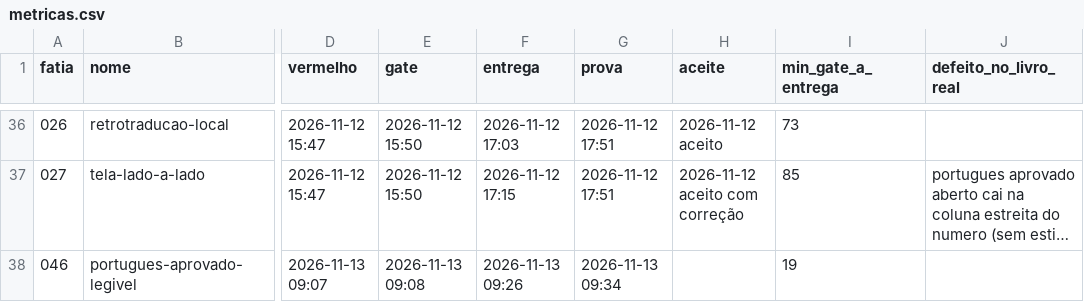
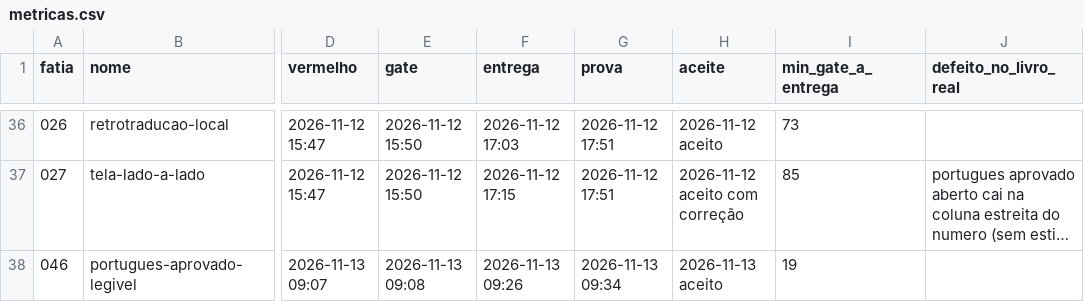
Before and after one commit to eduardobolz12/roteirista-, a CSV file: docs/metricas.csv, drawn as a sheet; only a part is shown, gaps mark what is left out; long unchanged cells end in …; the diff names each change by its address in the sheet, - before the commit and + after, or states it on an @@ line.

```diff
--- a/docs/metricas.csv
+++ b/docs/metricas.csv
-H38 (aceite): (empty)
+H38 (aceite): 2026-11-13 aceito
```
Also changed, not shown: 2 other files.
